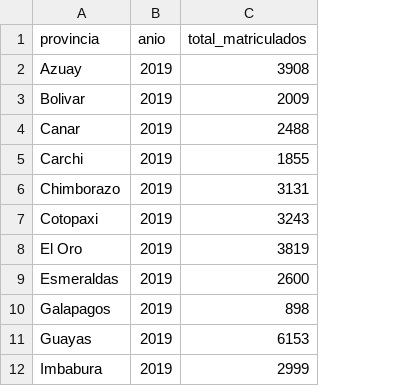
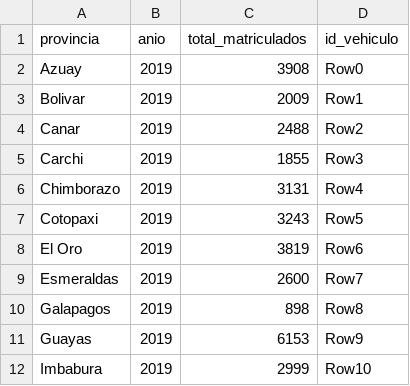
Before and after one commit to sebxs29/proyecto-accidentes-transito, a CSV file: data/final/dim_vehiculo.csv, drawn as a sheet; only a part is shown; the diff names each change by its address in the sheet, - before the commit and + after, or states it on an @@ line.

Commit message:
arga de archivo dim_vehiculo actualizado y archivo fact_siniestros

```diff
--- a/data/final/dim_vehiculo.csv
+++ b/data/final/dim_vehiculo.csv
+column D (id_vehiculo), rows 2-12: Row0 | Row1 | Row2 | Row3 | Row4 | Row5 | Row6 | Row7 | Row8 | Row9 | Row10
```
Also changed, not shown: 1 other file.
